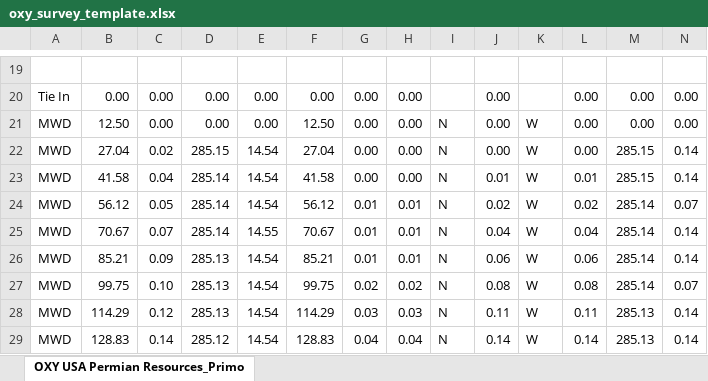
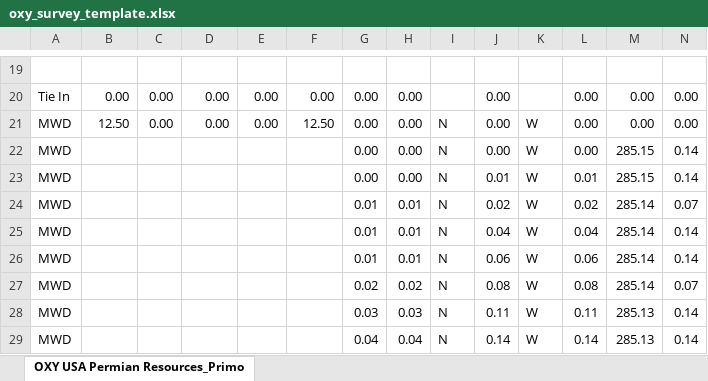
Before and after one commit to galaxyenergy/trueshot-ai-drilling-suite, an Excel workbook: templates/surveys/oxy_survey_template.xlsx, sheet OXY USA Permian Resources_Primo, drawn as a sheet; only a part is shown, gaps mark what is left out; values as stored, in another font and other column widths than the file's, no borders; the diff covers the shown part only; the diff names each change by its address in the sheet, - before the commit and + after, or states it on an @@ line.

```diff
--- a/templates/surveys/oxy_survey_template.xlsx (sheet OXY USA Permian Resources_Primo)
+++ b/templates/surveys/oxy_survey_template.xlsx (sheet OXY USA Permian Resources_Primo)
-B22: 27.04
+B22: (empty)
-C22: 0.02
+C22: (empty)
-D22: 285.15
+D22: (empty)
-E22:E24: 14.54
+E22:E24: (empty)
-F22: 27.04
+F22: (empty)
-B23: 41.58
+B23: (empty)
-C23: 0.04
+C23: (empty)
-D23:D25: 285.14
+D23:D25: (empty)
-F23: 41.58
+F23: (empty)
-B24: 56.12
+B24: (empty)
-C24: 0.05
+C24: (empty)
-F24: 56.12
+F24: (empty)
-B25: 70.67
+B25: (empty)
-C25: 0.07
+C25: (empty)
-E25: 14.55
+E25: (empty)
-F25: 70.67
+F25: (empty)
-B26: 85.21
+B26: (empty)
-C26: 0.09
+C26: (empty)
-D26:D28: 285.13
+D26:D28: (empty)
-E26:E29: 14.54
+E26:E29: (empty)
-F26: 85.21
+F26: (empty)
-B27: 99.75
+B27: (empty)
-C27: 0.10
+C27: (empty)
-F27: 99.75
+F27: (empty)
-B28: 114.29
+B28: (empty)
-C28: 0.12
+C28: (empty)
-F28: 114.29
+F28: (empty)
-B29: 128.83
+B29: (empty)
-C29: 0.14
+C29: (empty)
-D29: 285.12
+D29: (empty)
-F29: 128.83
+F29: (empty)
```
Also changed, not shown: 833 edited cells elsewhere in this sheet, templates/surveys/trueshot_survey_template.xlsm, 4 other files.
